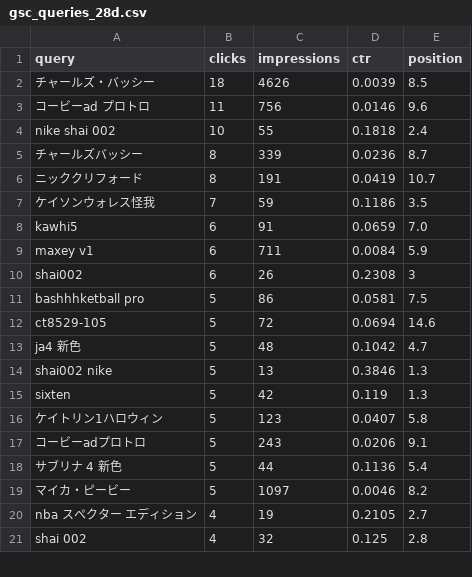
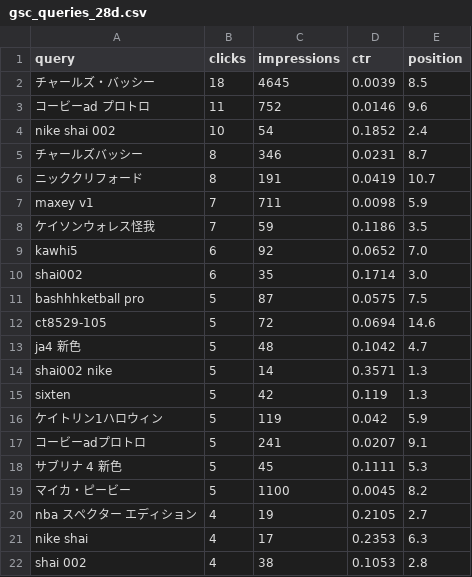
Before and after one commit to 610chris/610-sixten, a CSV file: journal_auto/analytics/data/daily/gsc_queries_28d.csv, drawn as a sheet; only a part is shown; the diff covers the shown part only.

```diff
--- a/journal_auto/analytics/data/daily/gsc_queries_28d.csv
+++ b/journal_auto/analytics/data/daily/gsc_queries_28d.csv
@@ -1,21 +1,22 @@
 query,clicks,impressions,ctr,position
-チャールズ・バッシー,18,4626,0.0039,8.5
-コービーad プロトロ,11,756,0.0146,9.6
-nike shai 002,10,55,0.1818,2.4
-チャールズバッシー,8,339,0.0236,8.7
+チャールズ・バッシー,18,4645,0.0039,8.5
+コービーad プロトロ,11,752,0.0146,9.6
+nike shai 002,10,54,0.1852,2.4
+チャールズバッシー,8,346,0.0231,8.7
 ニッククリフォード,8,191,0.0419,10.7
+maxey v1,7,711,0.0098,5.9
 ケイソンウォレス怪我,7,59,0.1186,3.5
-kawhi5,6,91,0.0659,7.0
-maxey v1,6,711,0.0084,5.9
-shai002,6,26,0.2308,3
-bashhhketball pro,5,86,0.0581,7.5
+kawhi5,6,92,0.0652,7.0
+shai002,6,35,0.1714,3.0
+bashhhketball pro,5,87,0.0575,7.5
 ct8529-105,5,72,0.0694,14.6
 ja4 新色,5,48,0.1042,4.7
-shai002 nike,5,13,0.3846,1.3
+shai002 nike,5,14,0.3571,1.3
 sixten,5,42,0.119,1.3
-ケイトリン1ハロウィン,5,123,0.0407,5.8
-コービーadプロトロ,5,243,0.0206,9.1
-サブリナ 4 新色,5,44,0.1136,5.4
-マイカ・ピービー,5,1097,0.0046,8.2
+ケイトリン1ハロウィン,5,119,0.042,5.9
+コービーadプロトロ,5,241,0.0207,9.1
+サブリナ 4 新色,5,45,0.1111,5.3
+マイカ・ピービー,5,1100,0.0045,8.2
 nba スペクター エディション,4,19,0.2105,2.7
-shai 002,4,32,0.125,2.8
+nike shai,4,17,0.2353,6.3
+shai 002,4,38,0.1053,2.8
```
Also changed, not shown: 3 added rows, 4 removed rows and 74 edited cells elsewhere in this file, journal_auto/analytics/data/daily/ga4_articles_28d.csv, journal_auto/analytics/data/daily/ga4_channels_daily.csv, 13 other files.
